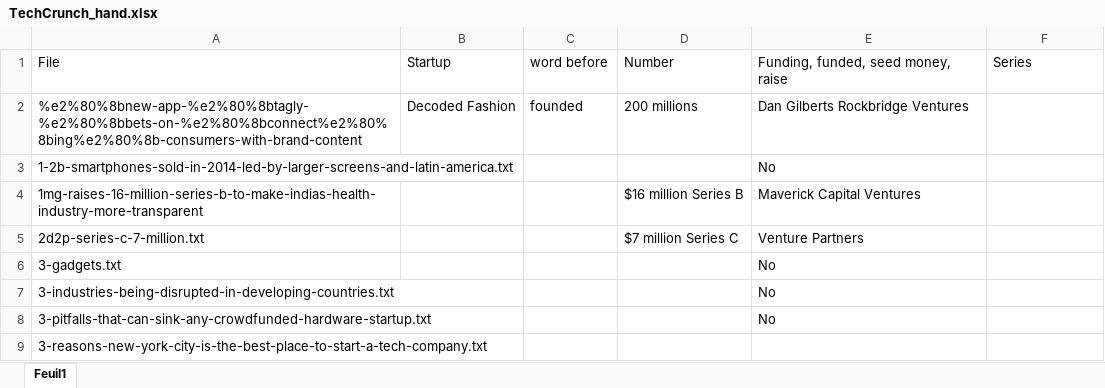
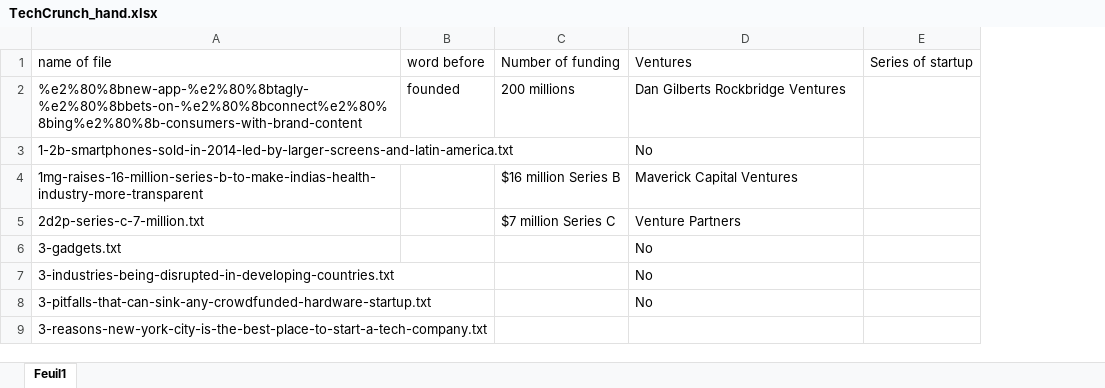
Before and after one commit to gil-lampe/DataProjectStartup, an Excel workbook: TechCrunch_hand.xlsx, sheet Feuil1, drawn as a sheet; only a part is shown; values as stored, in another font and other column widths than the file's, no borders; removed rows and columns are numbered as before the commit, all else as after; the diff names each change by its address in the sheet, - before the commit and + after, or states it on an @@ line.

```diff
--- a/TechCrunch_hand.xlsx (sheet Feuil1)
+++ b/TechCrunch_hand.xlsx (sheet Feuil1)
-column B, row 2: Decoded Fashion
-row 1: File | Startup | word before | Number | Funding, funded, seed money, raise | Series
+row 1: name of file | word before | Number of funding | Ventures | Series of startup
```
Also changed, not shown: 4 other files.
